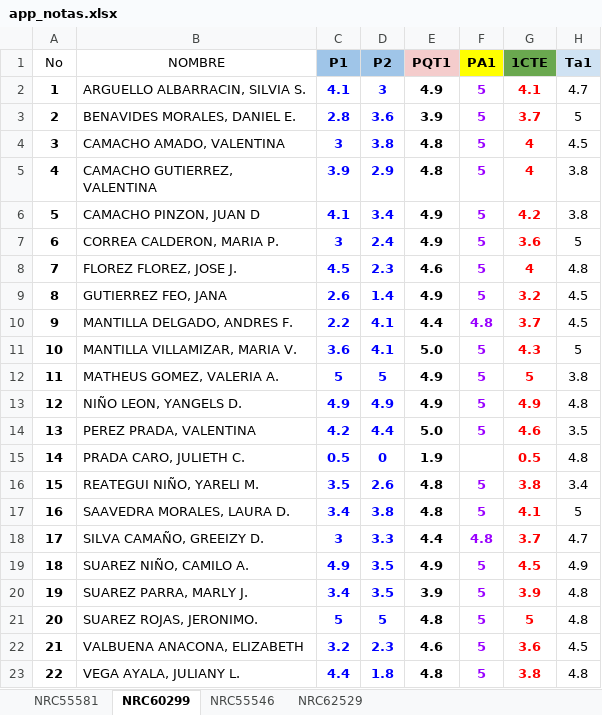
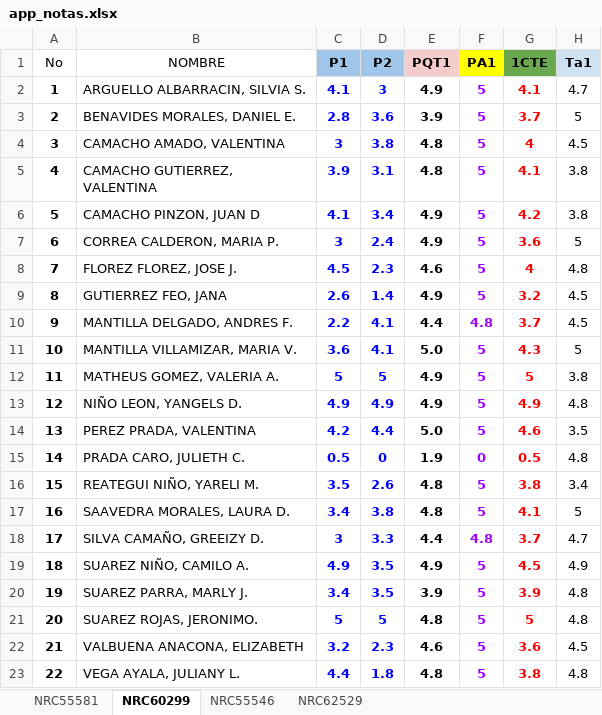
Before and after one commit to ph3niks/appNotas, an Excel workbook: app_notas.xlsx, sheet NRC60299, drawn as a sheet; only a part is shown; values as stored, in another font and other column widths than the file's, no borders; charts and pictures and conditional formats not drawn; the diff names each change by its address in the sheet, - before the commit and + after, or states it on an @@ line.

```diff
--- a/app_notas.xlsx (sheet NRC60299)
+++ b/app_notas.xlsx (sheet NRC60299)
-D5 (P2): 2.9
+D5 (P2): 3.1
-G5 (1CTE): 4
+G5 (1CTE): 4.1
-F15 (PA1): (empty)
+F15 (PA1): 0
```
Also changed, not shown: sheet NRC55546, sheet NRC62529.
